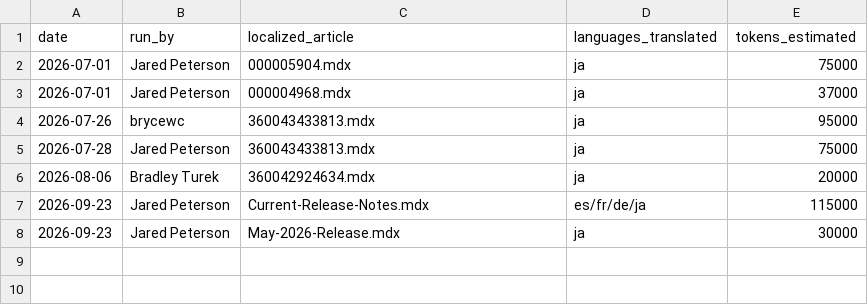
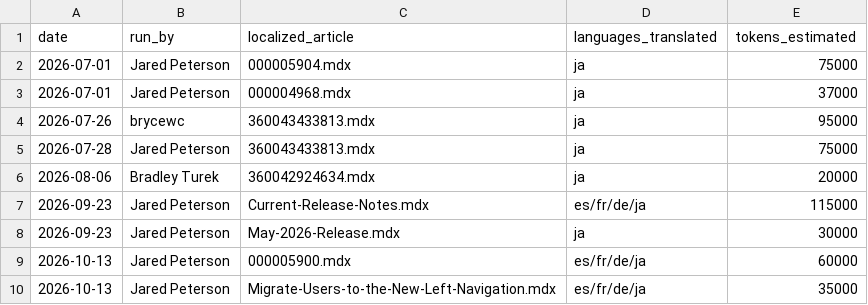
Before and after one commit to DomoApps/domo-documentation-hub, a CSV file: tracking/localize-token-usage.csv, drawn as a sheet; the diff names each change by its address in the sheet, - before the commit and + after, or states it on an @@ line.

```diff
--- a/tracking/localize-token-usage.csv
+++ b/tracking/localize-token-usage.csv
+row 9: 2026-10-13 | Jared Peterson | 000005900.mdx | es/fr/de/ja | 60000
+row 10: 2026-10-13 | Jared Peterson | Migrate-Users-to-the-New-Left-Navigation.mdx | es/fr/de/ja | 35000
```
Also changed, not shown: 9 other files.
